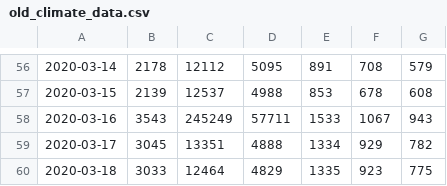
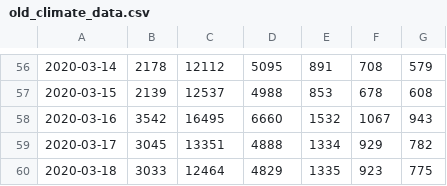
Before and after one commit to nimitchell/Covid-19-and-Climate-Change, a CSV file: old_climate_data.csv, drawn as a sheet; only a part is shown, gaps mark what is left out; the diff names each change by its address in the sheet, - before the commit and + after, or states it on an @@ line.

Commit message:
Data analysis with graphs

```diff
--- a/old_climate_data.csv
+++ b/old_climate_data.csv
-B58: 3543
+B58: 3542
-C58: 245249
+C58: 16495
-D58: 57711
+D58: 6660
-E58: 1533
+E58: 1532
```
Also changed, not shown: 7 other files.
